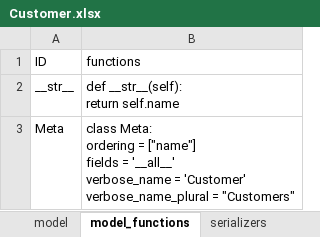
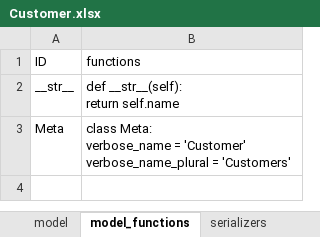
Before and after one commit to akachrimanis/DjangoBasic, an Excel workbook: CRUDCreateCode/data/input/models/Customer.xlsx, sheet model_functions, drawn as a sheet; values as stored, in another font and other column widths than the file's, no borders; ↵ is a line break in a cell; the diff names each change by its address in the sheet, - before the commit and + after, or states it on an @@ line.

```diff
--- a/CRUDCreateCode/data/input/models/Customer.xlsx (sheet model_functions)
+++ b/CRUDCreateCode/data/input/models/Customer.xlsx (sheet model_functions)
-B3 (functions): class Meta: ↵ ordering = ["name"] ↵ fields = '__all__' ↵ verbose_name = 'Customer' ↵ verbose_name_plural = "Customers"
+B3 (functions): class Meta: ↵ verbose_name = 'Customer' ↵ verbose_name_plural = 'Customers'
```
Also changed, not shown: sheet model, CRUDCreateCode/data/input/settings/settings.xlsx, 40 other files.
